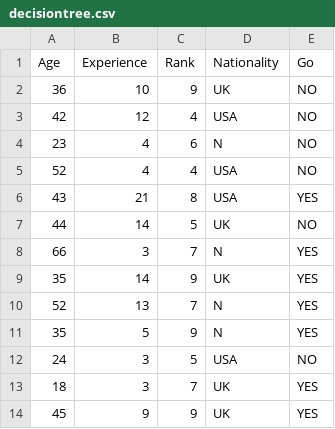
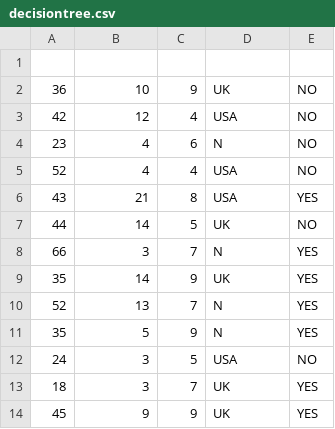
Before and after one commit to notesofc/ml, a CSV file: decisiontree.csv, drawn as a sheet; the diff names each change by its address in the sheet, - before the commit and + after, or states it on an @@ line.

Commit message:
Update decisiontree.csv

```diff
--- a/decisiontree.csv
+++ b/decisiontree.csv
-row 1: Age | Experience | Rank | Nationality | Go
+row 1: (empty)
```
